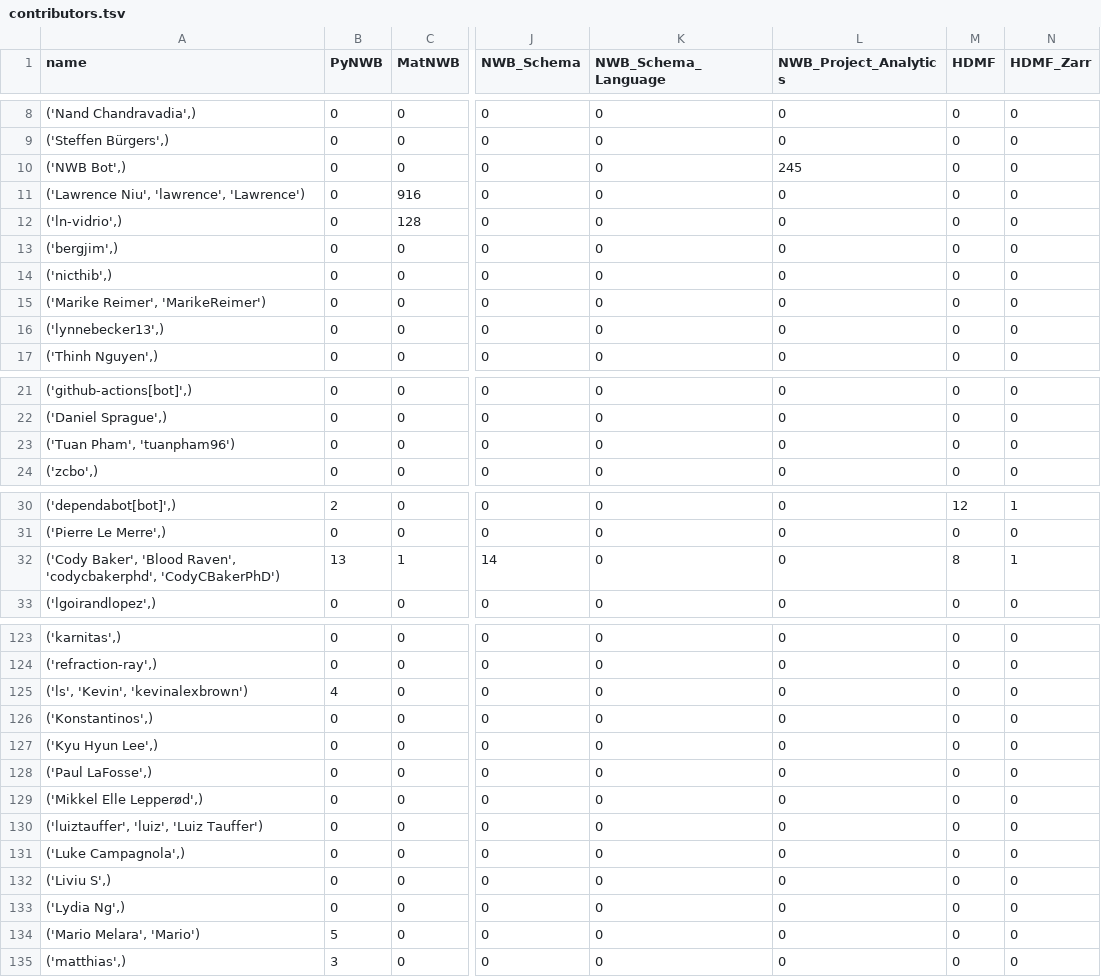
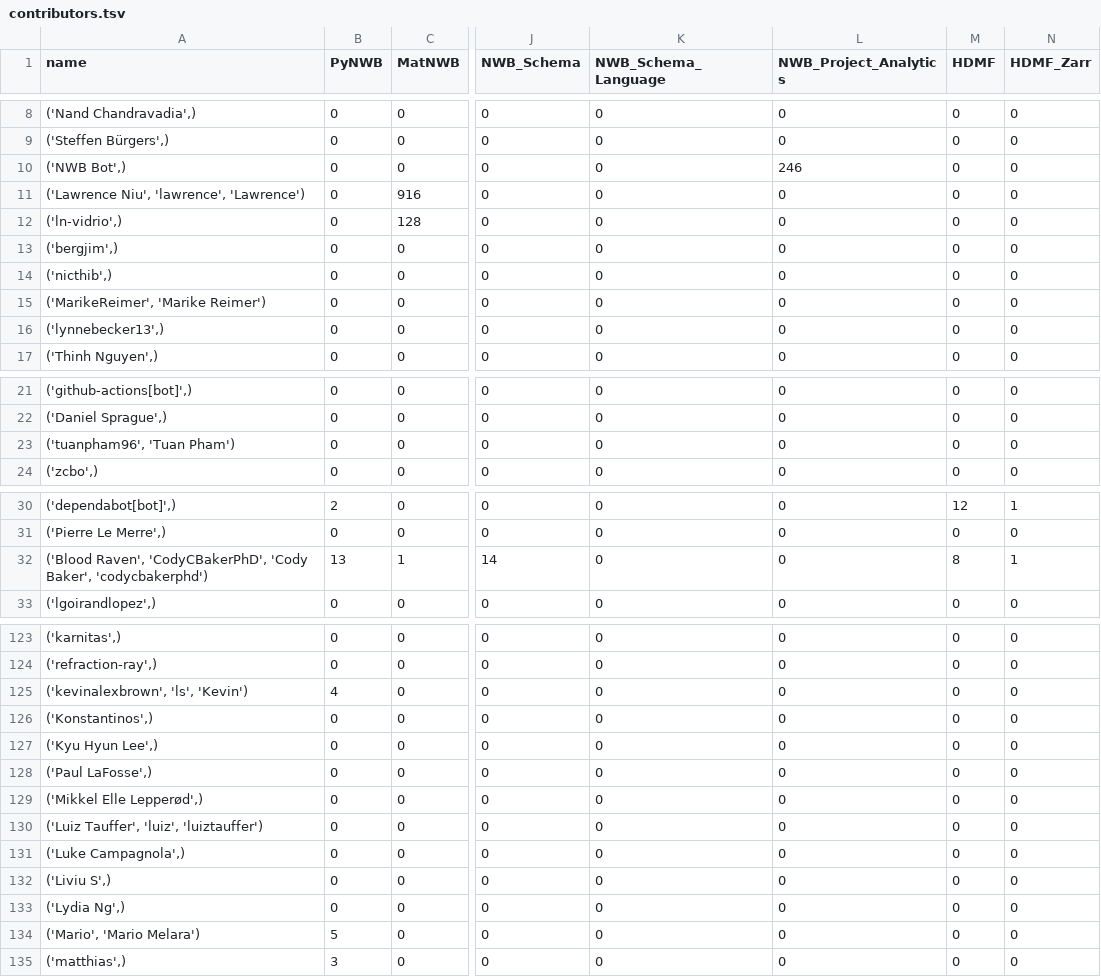
Before and after one commit to NeurodataWithoutBorders/nwb-project-analytics, a TSV file: data/contributors.tsv, drawn as a sheet; only a part is shown, gaps mark what is left out; the diff covers the shown part only; the diff names each change by its address in the sheet, - before the commit and + after, or states it on an @@ line.

```diff
--- a/data/contributors.tsv
+++ b/data/contributors.tsv
-L10 (NWB_Project_Analytics): 245
+L10 (NWB_Project_Analytics): 246
-A15 (name): ('Marike Reimer', 'MarikeReimer')
+A15 (name): ('MarikeReimer', 'Marike Reimer')
-A23 (name): ('Tuan Pham', 'tuanpham96')
+A23 (name): ('tuanpham96', 'Tuan Pham')
-A32 (name): ('Cody Baker', 'Blood Raven', 'codycbakerphd', 'CodyCBakerPhD')
+A32 (name): ('Blood Raven', 'CodyCBakerPhD', 'Cody Baker', 'codycbakerphd')
-A125 (name): ('ls', 'Kevin', 'kevinalexbrown')
+A125 (name): ('kevinalexbrown', 'ls', 'Kevin')
-A130 (name): ('luiztauffer', 'luiz', 'Luiz Tauffer')
+A130 (name): ('Luiz Tauffer', 'luiz', 'luiztauffer')
-A134 (name): ('Mario Melara', 'Mario')
+A134 (name): ('Mario', 'Mario Melara')
```
Also changed, not shown: 8 edited cells elsewhere in this file, 2 other files.
